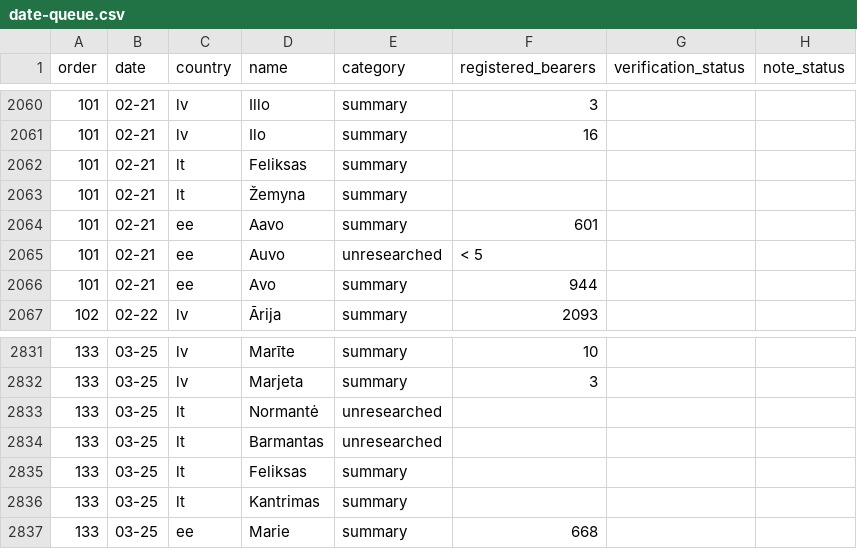
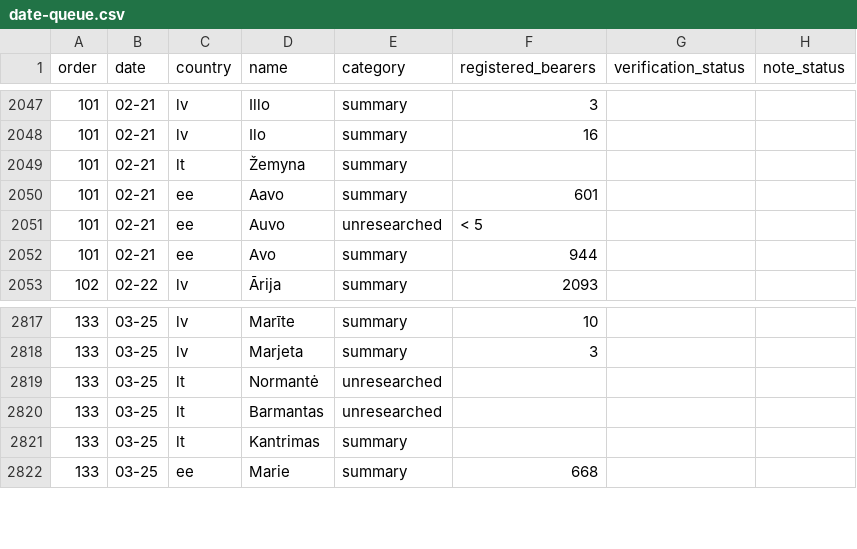
Before and after one commit to nimda5/baltic-widgets, a CSV file: research/namedays/date-queue.csv, drawn as a sheet; only a part is shown, gaps mark what is left out; the diff covers the shown part only.

```diff
--- a/research/namedays/date-queue.csv
+++ b/research/namedays/date-queue.csv
@@ -2061,3 +2048,2 @@ order,date,country,name,category,registered_bearers,verification_status,note_sta
 101,02-21,lv,Ilo,summary,16,,
-101,02-21,lt,Feliksas,summary,,,
 101,02-21,lt,Žemyna,summary,,,
@@ -2834,3 +2820,2 @@ order,date,country,name,category,registered_bearers,verification_status,note_sta
 133,03-25,lt,Barmantas,unresearched,,,
-133,03-25,lt,Feliksas,summary,,,
 133,03-25,lt,Kantrimas,summary,,,
```
Also changed, not shown: 19 removed rows and 55 edited cells elsewhere in this file, 25 other files.
